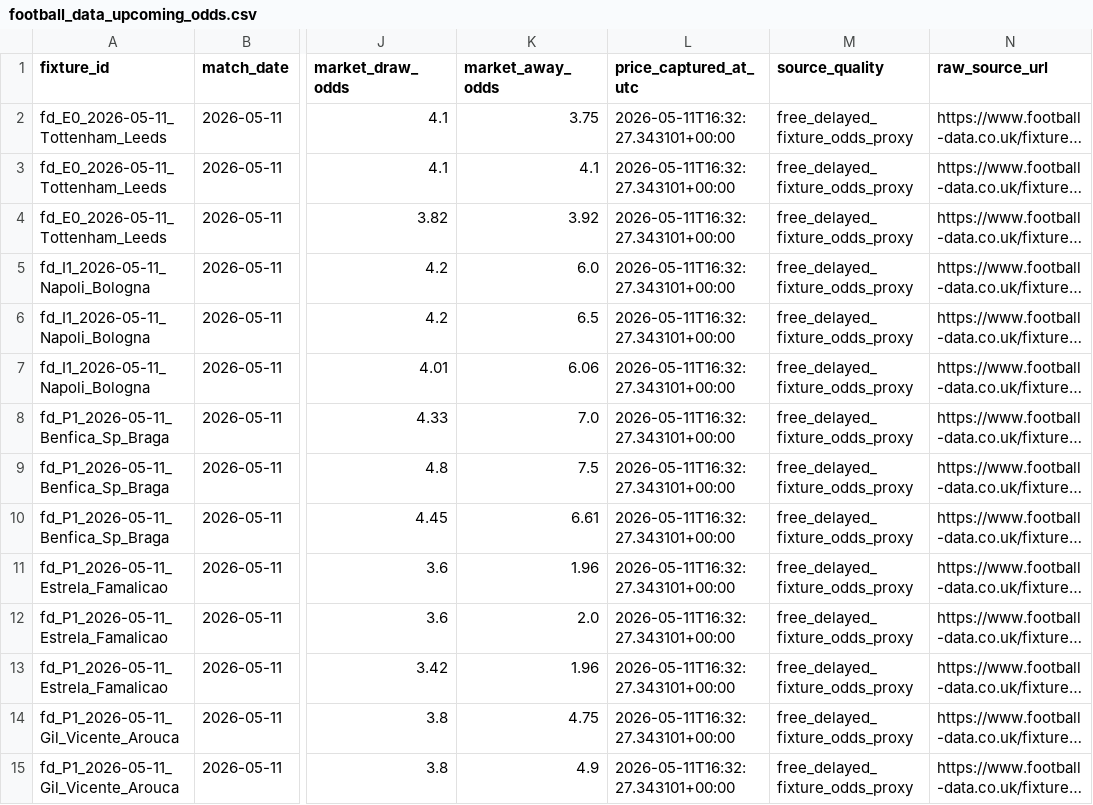
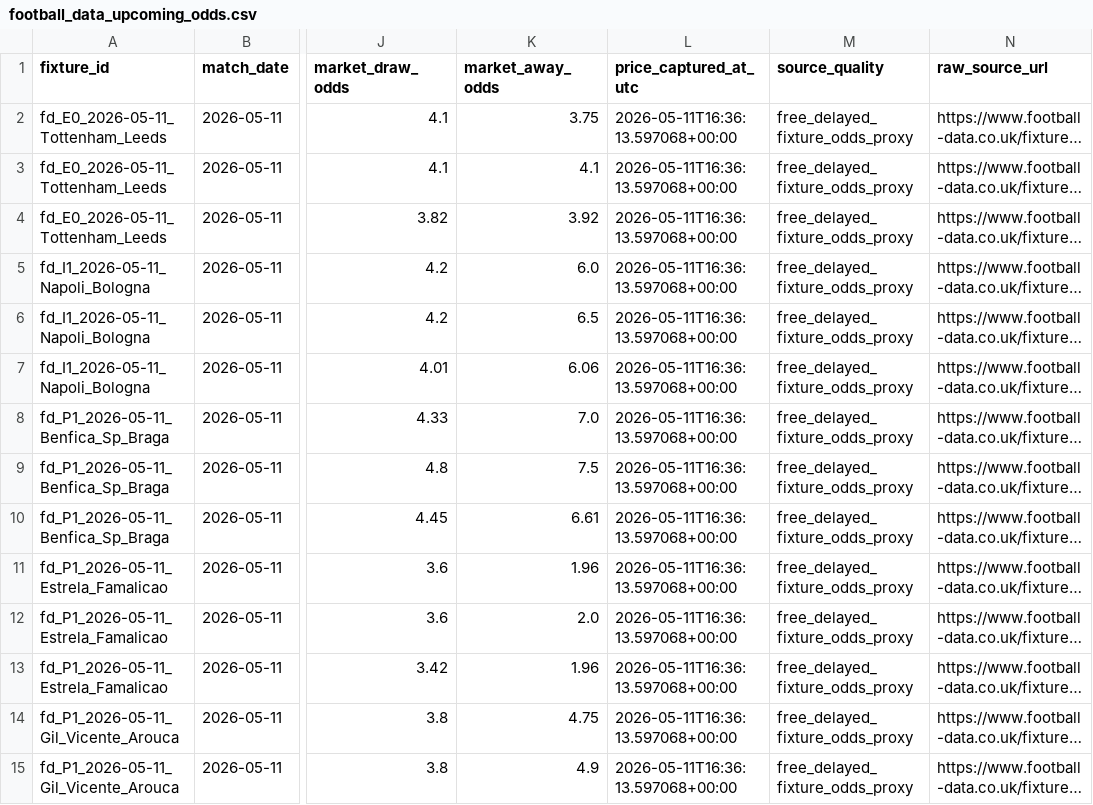
Before and after one commit to Bendecks/Odds-2, a CSV file: data/raw/football_data_upcoming/football_data_upcoming_odds.csv, drawn as a sheet; only a part is shown, gaps mark what is left out; long unchanged cells end in …; the diff covers the shown part only; the diff names each change by its address in the sheet, - before the commit and + after, or states it on an @@ line.

```diff
--- a/data/raw/football_data_upcoming/football_data_upcoming_odds.csv
+++ b/data/raw/football_data_upcoming/football_data_upcoming_odds.csv
-L2:L15 (price_captured_at_utc): 2026-05-11T16:32:27.343101+00:00
+L2:L15 (price_captured_at_utc): 2026-05-11T16:36:13.597068+00:00
```
Also changed, not shown: 19 edited cells elsewhere in this file, data/raw/football_data_upcoming/football_data_upcoming_fixtures.csv, data/raw/odds_api_io/odds_api_io_forward_fixtures.csv, 29 other files.
